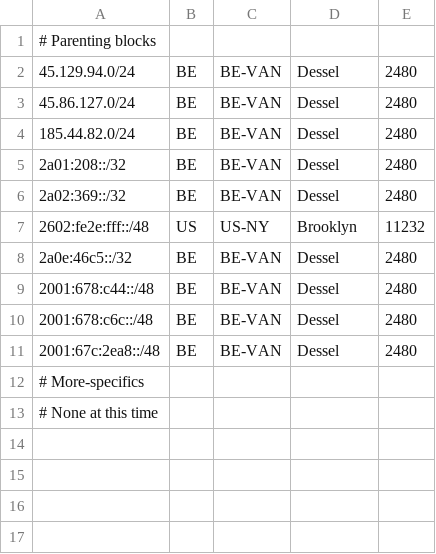
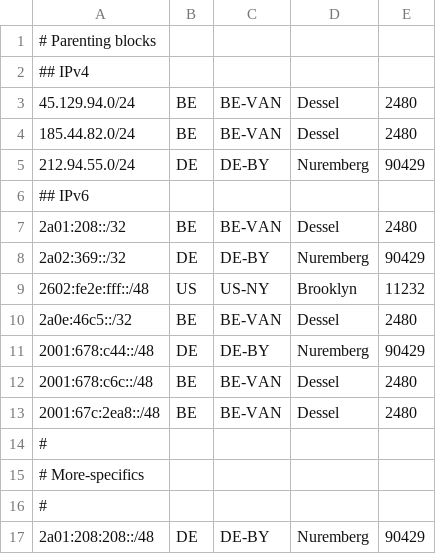
Before and after one commit to tyrasuki/geofeed, a CSV file: geofeed.csv, drawn as a sheet.

Commit message:
Update geofeed.csv

```diff
--- a/geofeed.csv
+++ b/geofeed.csv
@@ -1,13 +1,17 @@
 # Parenting blocks
+## IPv4
 45.129.94.0/24,BE,BE-VAN,Dessel,2480
-45.86.127.0/24,BE,BE-VAN,Dessel,2480
 185.44.82.0/24,BE,BE-VAN,Dessel,2480
+212.94.55.0/24,DE,DE-BY,Nuremberg,90429
+## IPv6
 2a01:208::/32,BE,BE-VAN,Dessel,2480
-2a02:369::/32,BE,BE-VAN,Dessel,2480
+2a02:369::/32,DE,DE-BY,Nuremberg,90429
 2602:fe2e:fff::/48,US,US-NY,Brooklyn,11232
 2a0e:46c5::/32,BE,BE-VAN,Dessel,2480
-2001:678:c44::/48,BE,BE-VAN,Dessel,2480
+2001:678:c44::/48,DE,DE-BY,Nuremberg,90429
 2001:678:c6c::/48,BE,BE-VAN,Dessel,2480
 2001:67c:2ea8::/48,BE,BE-VAN,Dessel,2480
+#
 # More-specifics
-# None at this time
+#
+2a01:208:208::/48,DE,DE-BY,Nuremberg,90429
```
